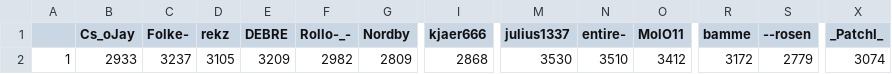
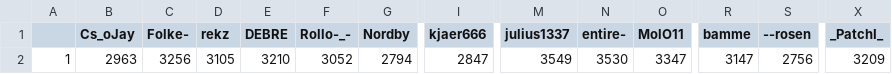
Before and after one commit to ZimZeb0y/SERA-Elo, a CSV file: Sera Elo.csv, drawn as a sheet; only a part is shown, gaps mark what is left out; the diff names each change by its address in the sheet, - before the commit and + after, or states it on an @@ line.

```diff
--- a/Sera Elo.csv
+++ b/Sera Elo.csv
-B2 (Cs_oJay): 2933
+B2 (Cs_oJay): 2963
-C2 (Folke-): 3237
+C2 (Folke-): 3256
-E2 (DEBRE): 3209
+E2 (DEBRE): 3210
-F2 (Rollo-_-): 2982
+F2 (Rollo-_-): 3052
-G2 (Nordby): 2809
+G2 (Nordby): 2794
-I2 (kjaer666): 2868
+I2 (kjaer666): 2847
-M2 (julius1337): 3530
+M2 (julius1337): 3549
-N2 (entire-): 3510
+N2 (entire-): 3530
-O2 (MolO11): 3412
+O2 (MolO11): 3347
-R2 (bamme): 3172
+R2 (bamme): 3147
-S2 (--rosen): 2779
+S2 (--rosen): 2756
-X2 (_PatchI_): 3074
+X2 (_PatchI_): 3209
```
